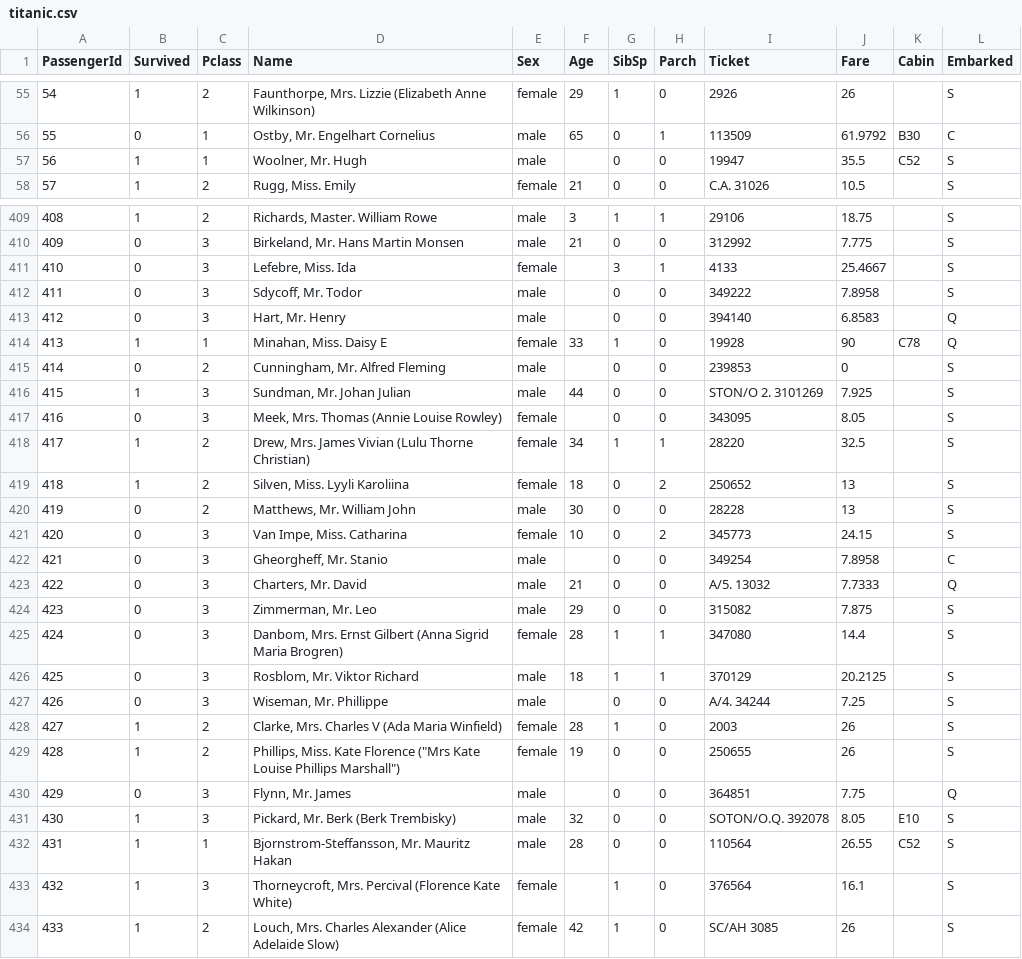
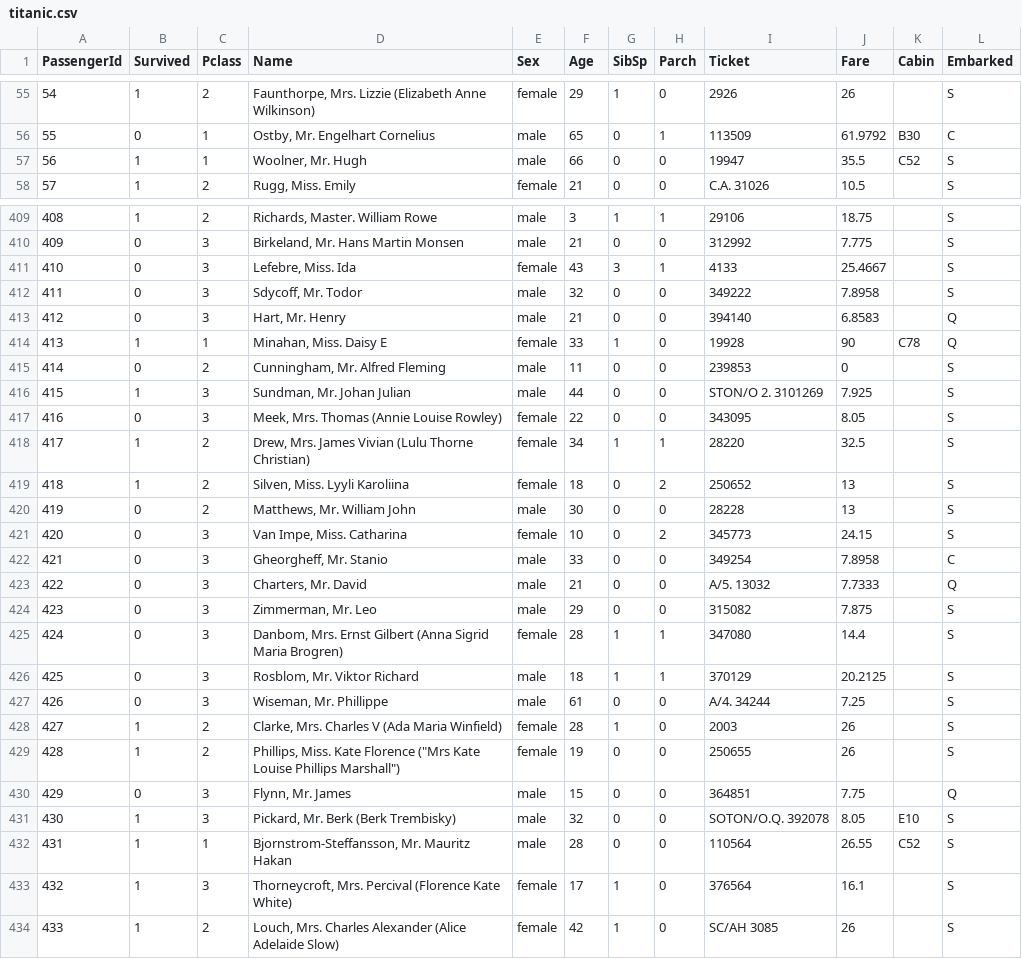
Before and after one commit to cspyo/INFRA-study, a CSV file: week3/titanic.csv, drawn as a sheet; only a part is shown, gaps mark what is left out; the diff covers the shown part only.

Commit message:
fix

```diff
--- a/week3/titanic.csv
+++ b/week3/titanic.csv
@@ -56,3 +56,3 @@ PassengerId,Survived,Pclass,Name,Sex,Age,SibSp,Parch,Ticket,Fare,Cabin,Embarked
 55,0,1,"Ostby, Mr. Engelhart Cornelius",male,65,0,1,113509,61.9792,B30,C
-56,1,1,"Woolner, Mr. Hugh",male,,0,0,19947,35.5,C52,S
+56,1,1,"Woolner, Mr. Hugh",male,66,0,0,19947,35.5,C52,S
 57,1,2,"Rugg, Miss. Emily",female,21,0,0,C.A. 31026,10.5,,S
@@ -410,9 +410,9 @@ PassengerId,Survived,Pclass,Name,Sex,Age,SibSp,Parch,Ticket,Fare,Cabin,Embarked
 409,0,3,"Birkeland, Mr. Hans Martin Monsen",male,21,0,0,312992,7.775,,S
-410,0,3,"Lefebre, Miss. Ida",female,,3,1,4133,25.4667,,S
-411,0,3,"Sdycoff, Mr. Todor",male,,0,0,349222,7.8958,,S
-412,0,3,"Hart, Mr. Henry",male,,0,0,394140,6.8583,,Q
+410,0,3,"Lefebre, Miss. Ida",female,43,3,1,4133,25.4667,,S
+411,0,3,"Sdycoff, Mr. Todor",male,32,0,0,349222,7.8958,,S
+412,0,3,"Hart, Mr. Henry",male,21,0,0,394140,6.8583,,Q
 413,1,1,"Minahan, Miss. Daisy E",female,33,1,0,19928,90,C78,Q
-414,0,2,"Cunningham, Mr. Alfred Fleming",male,,0,0,239853,0,,S
+414,0,2,"Cunningham, Mr. Alfred Fleming",male,11,0,0,239853,0,,S
 415,1,3,"Sundman, Mr. Johan Julian",male,44,0,0,STON/O 2. 3101269,7.925,,S
-416,0,3,"Meek, Mrs. Thomas (Annie Louise Rowley)",female,,0,0,343095,8.05,,S
+416,0,3,"Meek, Mrs. Thomas (Annie Louise Rowley)",female,22,0,0,343095,8.05,,S
 417,1,2,"Drew, Mrs. James Vivian (Lulu Thorne Christian)",female,34,1,1,28220,32.5,,S
@@ -421,3 +421,3 @@ PassengerId,Survived,Pclass,Name,Sex,Age,SibSp,Parch,Ticket,Fare,Cabin,Embarked
 420,0,3,"Van Impe, Miss. Catharina",female,10,0,2,345773,24.15,,S
-421,0,3,"Gheorgheff, Mr. Stanio",male,,0,0,349254,7.8958,,C
+421,0,3,"Gheorgheff, Mr. Stanio",male,33,0,0,349254,7.8958,,C
 422,0,3,"Charters, Mr. David",male,21,0,0,A/5. 13032,7.7333,,Q
@@ -426,9 +426,9 @@ PassengerId,Survived,Pclass,Name,Sex,Age,SibSp,Parch,Ticket,Fare,Cabin,Embarked
 425,0,3,"Rosblom, Mr. Viktor Richard",male,18,1,1,370129,20.2125,,S
-426,0,3,"Wiseman, Mr. Phillippe",male,,0,0,A/4. 34244,7.25,,S
+426,0,3,"Wiseman, Mr. Phillippe",male,61,0,0,A/4. 34244,7.25,,S
 427,1,2,"Clarke, Mrs. Charles V (Ada Maria Winfield)",female,28,1,0,2003,26,,S
 428,1,2,"Phillips, Miss. Kate Florence (""Mrs Kate Louise Phillips Marshall"")",female,19,0,0,250655,26,,S
-429,0,3,"Flynn, Mr. James",male,,0,0,364851,7.75,,Q
+429,0,3,"Flynn, Mr. James",male,15,0,0,364851,7.75,,Q
 430,1,3,"Pickard, Mr. Berk (Berk Trembisky)",male,32,0,0,SOTON/O.Q. 392078,8.05,E10,S
 431,1,1,"Bjornstrom-Steffansson, Mr. Mauritz Hakan",male,28,0,0,110564,26.55,C52,S
-432,1,3,"Thorneycroft, Mrs. Percival (Florence Kate White)",female,,1,0,376564,16.1,,S
+432,1,3,"Thorneycroft, Mrs. Percival (Florence Kate White)",female,17,1,0,376564,16.1,,S
 433,1,2,"Louch, Mrs. Charles Alexander (Alice Adelaide Slow)",female,42,1,0,SC/AH 3085,26,,S
```
Also changed, not shown: 165 edited cells elsewhere in this file.
